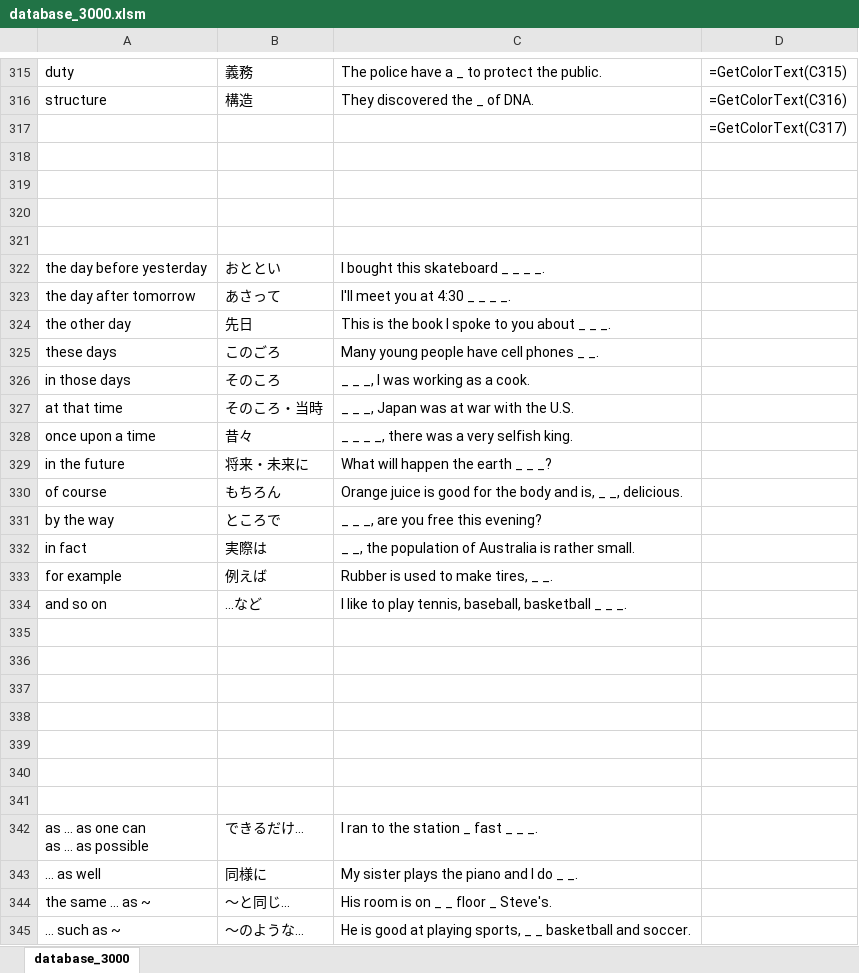
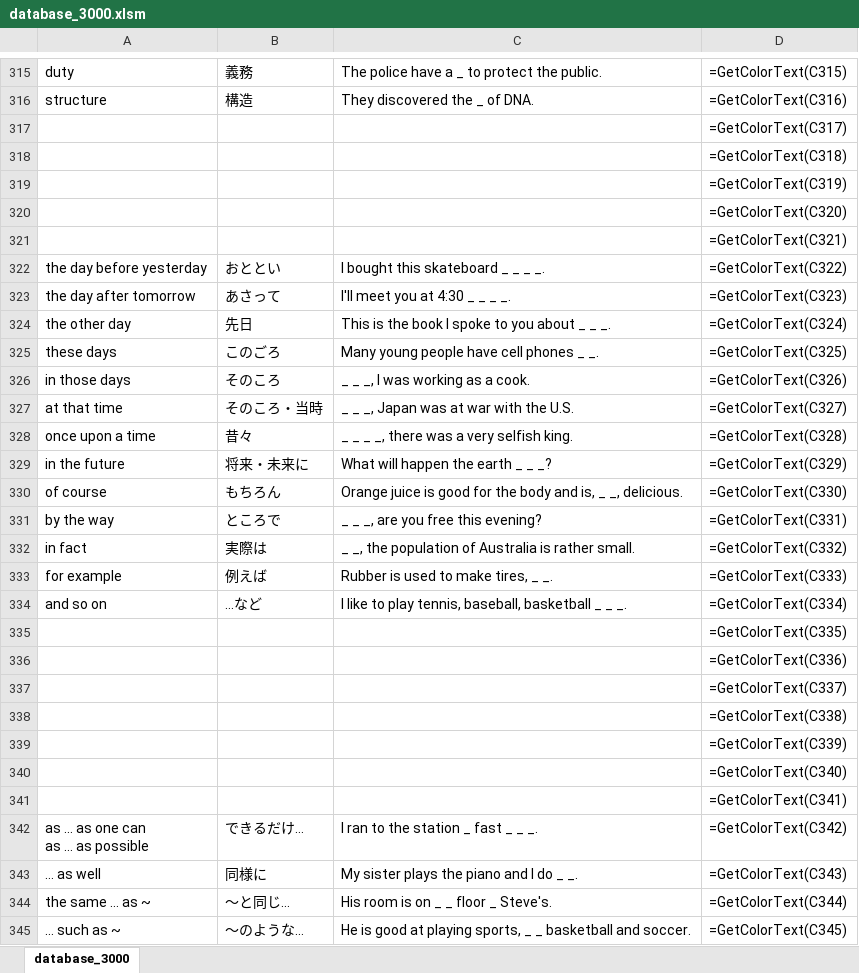
Before and after one commit to elsy0111/summer, an Excel workbook: database_3000.xlsm, sheet database_3000, drawn as a sheet; only a part is shown, gaps mark what is left out; values as stored, in another font and other column widths than the file's, no borders; formulas are shown in place of their values; conditional formats not drawn; the diff covers the shown part only; the diff names each change by its address in the sheet, - before the commit and + after, or states it on an @@ line.

```diff
--- a/database_3000.xlsm (sheet database_3000)
+++ b/database_3000.xlsm (sheet database_3000)
-D318: (empty)
+D318: =GetColorText(C318)
-D319: (empty)
+D319: =GetColorText(C319)
-D320: (empty)
+D320: =GetColorText(C320)
-D321: (empty)
+D321: =GetColorText(C321)
-D322: (empty)
+D322: =GetColorText(C322)
-D323: (empty)
+D323: =GetColorText(C323)
-D324: (empty)
+D324: =GetColorText(C324)
-D325: (empty)
+D325: =GetColorText(C325)
-D326: (empty)
+D326: =GetColorText(C326)
-D327: (empty)
+D327: =GetColorText(C327)
-D328: (empty)
+D328: =GetColorText(C328)
-D329: (empty)
+D329: =GetColorText(C329)
-D330: (empty)
+D330: =GetColorText(C330)
-D331: (empty)
+D331: =GetColorText(C331)
-D332: (empty)
+D332: =GetColorText(C332)
-D333: (empty)
+D333: =GetColorText(C333)
-D334: (empty)
+D334: =GetColorText(C334)
-D335: (empty)
+D335: =GetColorText(C335)
-D336: (empty)
+D336: =GetColorText(C336)
-D337: (empty)
+D337: =GetColorText(C337)
-D338: (empty)
+D338: =GetColorText(C338)
-D339: (empty)
+D339: =GetColorText(C339)
-D340: (empty)
+D340: =GetColorText(C340)
-D341: (empty)
+D341: =GetColorText(C341)
-D342: (empty)
+D342: =GetColorText(C342)
-D343: (empty)
+D343: =GetColorText(C343)
-D344: (empty)
+D344: =GetColorText(C344)
-D345: (empty)
+D345: =GetColorText(C345)
```
Also changed, not shown: 54 edited cells elsewhere in this sheet, 1 other file.
